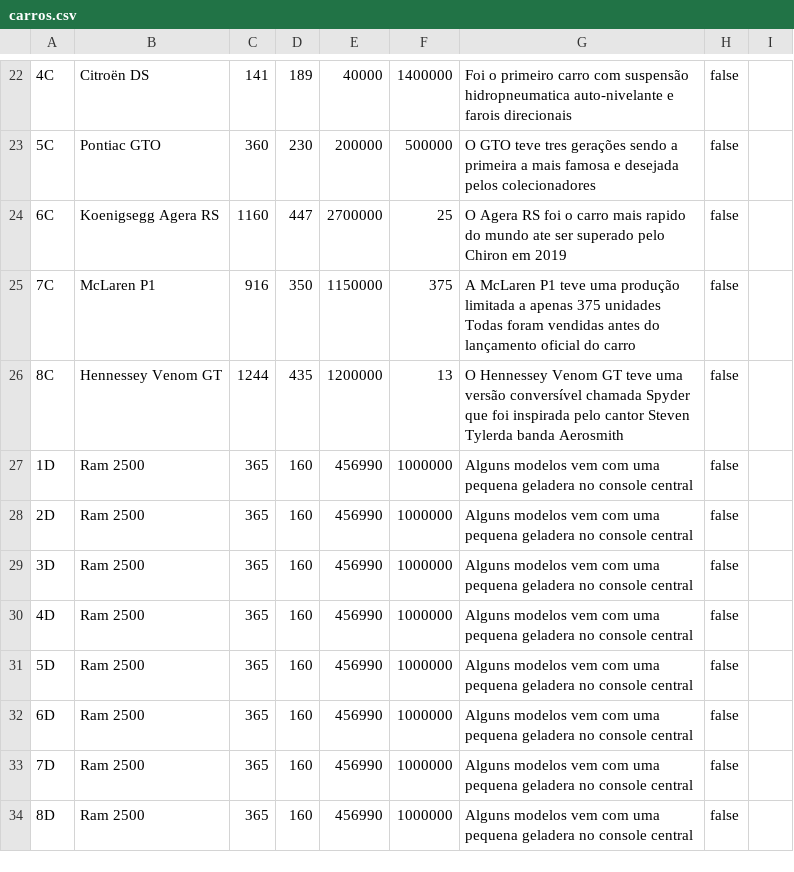
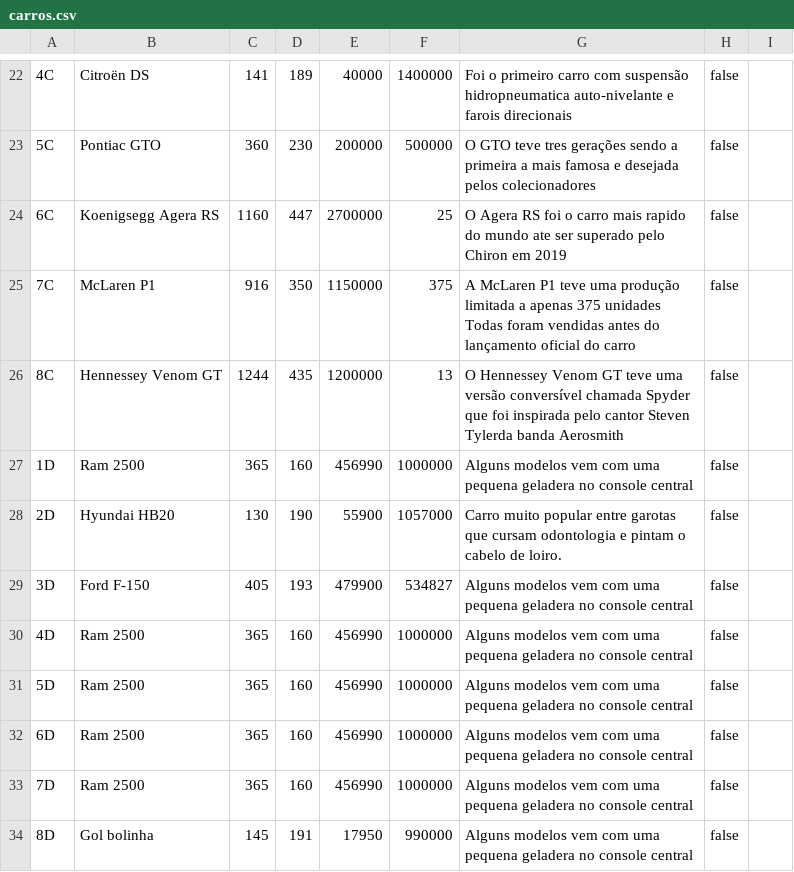
Before and after one commit to Camarota-234/trabalho-poo-1, a CSV file: carros.csv, drawn as a sheet; only a part is shown, gaps mark what is left out; the diff names each change by its address in the sheet, - before the commit and + after, or states it on an @@ line.

```diff
--- a/carros.csv
+++ b/carros.csv
-B28: Ram 2500
+B28: Hyundai HB20
-C28: 365
+C28: 130
-D28: 160
+D28: 190
-E28: 456990
+E28: 55900
-F28: 1000000
+F28: 1057000
-G28: Alguns modelos vem com uma pequena geladera no console central
+G28: Carro muito popular entre garotas que cursam odontologia e pintam o cabelo de loiro.
-B29: Ram 2500
+B29: Ford F-150
-C29: 365
+C29: 405
-D29: 160
+D29: 193
-E29: 456990
+E29: 479900
-F29: 1000000
+F29: 534827
-B34: Ram 2500
+B34: Gol bolinha
-C34: 365
+C34: 145
-D34: 160
+D34: 191
-E34: 456990
+E34: 17950
-F34: 1000000
+F34: 990000
```
Also changed, not shown: 2 other files.
